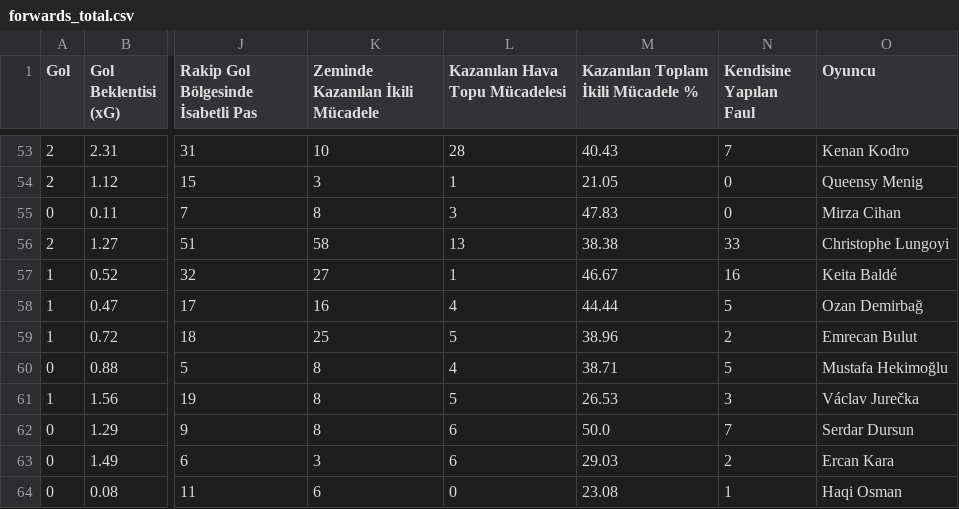
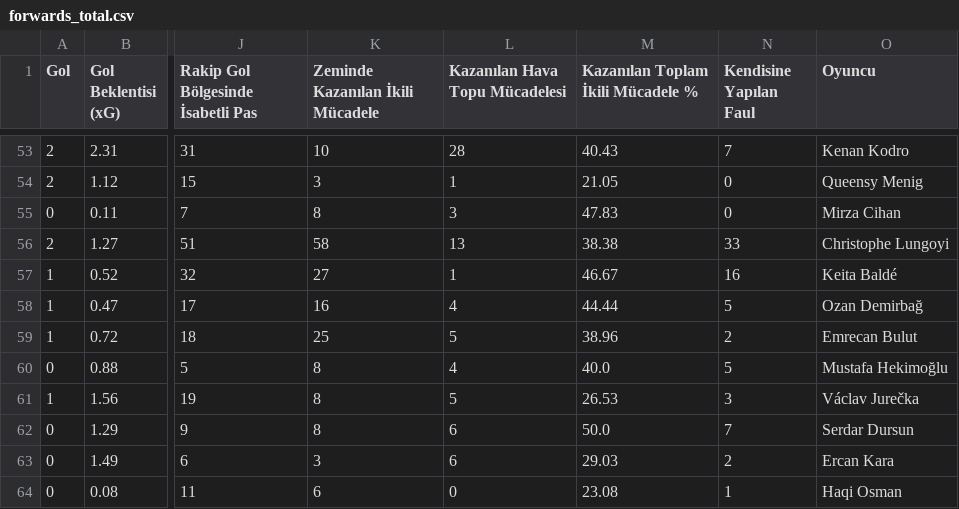
Before and after one commit to scatterradarcsv/sofa_csv, a CSV file: forwards_total.csv, drawn as a sheet; only a part is shown, gaps mark what is left out; the diff covers the shown part only; the diff names each change by its address in the sheet, - before the commit and + after, or states it on an @@ line.

```diff
--- a/forwards_total.csv
+++ b/forwards_total.csv
-M60: 38.71
+M60: 40.0
```
Also changed, not shown: 10 edited cells elsewhere in this file.
